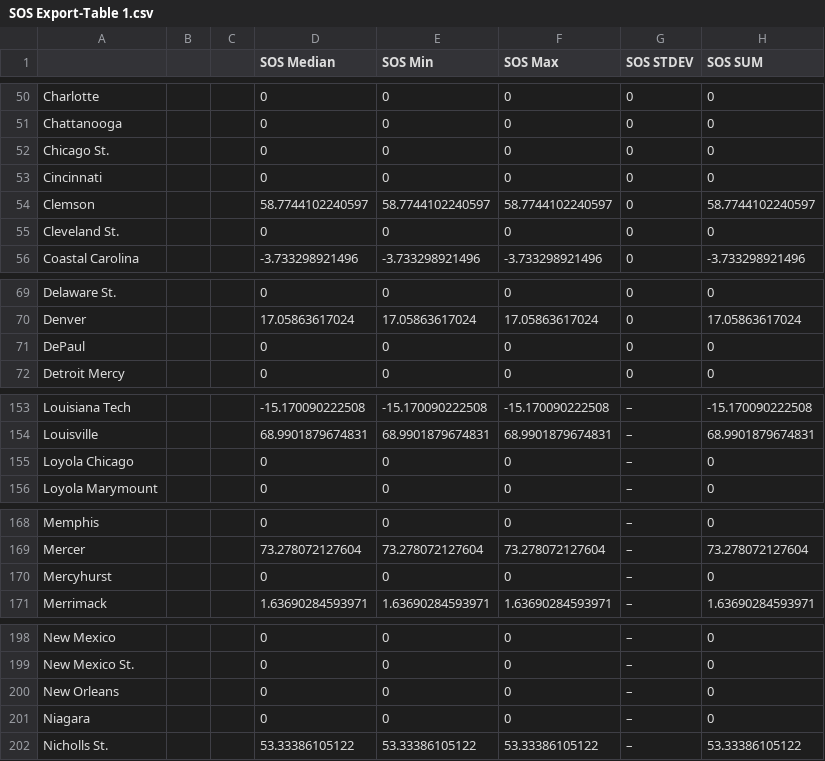
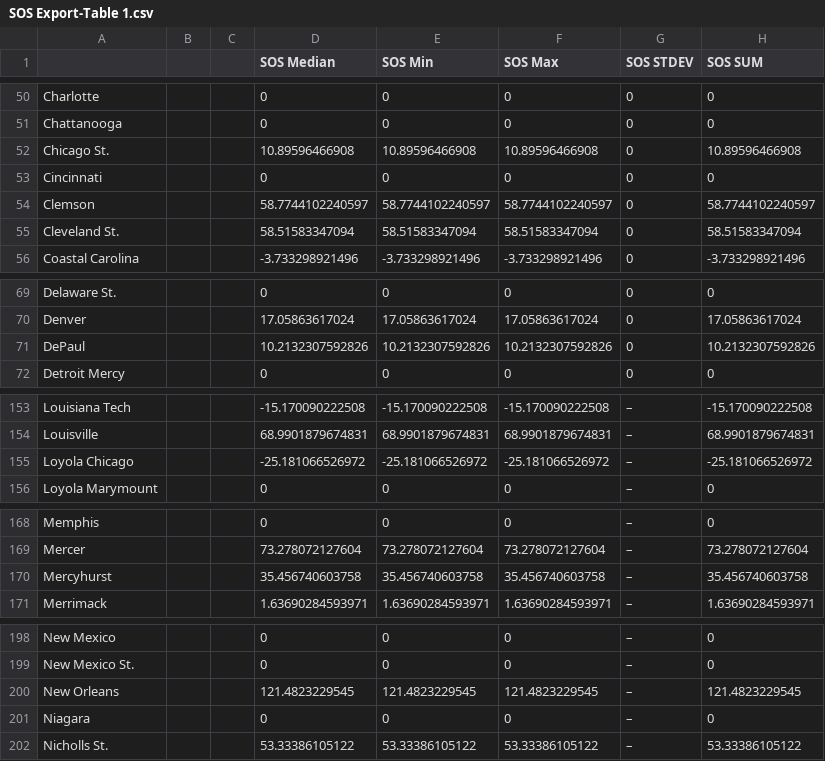
Before and after one commit to brandonfox14/March-Metrics-2026, a CSV file: Data/26_March_Madness_Databook/SOS Export-Table 1.csv, drawn as a sheet; only a part is shown, gaps mark what is left out; the diff covers the shown part only.

```diff
--- a/Data/26_March_Madness_Databook/SOS Export-Table 1.csv
+++ b/Data/26_March_Madness_Databook/SOS Export-Table 1.csv
@@ -51,6 +51,6 @@ Charlotte,,,0,0,0,0,0
 Chattanooga,,,0,0,0,0,0
-Chicago St.,,,0,0,0,0,0
+Chicago St.,,,10.89596466908,10.89596466908,10.89596466908,0,10.89596466908
 Cincinnati,,,0,0,0,0,0
 Clemson,,,58.7744102240597,58.7744102240597,58.7744102240597,0,58.7744102240597
-Cleveland St.,,,0,0,0,0,0
+Cleveland St.,,,58.51583347094,58.51583347094,58.51583347094,0,58.51583347094
 Coastal Carolina,,,-3.733298921496,-3.733298921496,-3.733298921496,0,-3.733298921496
@@ -70,3 +70,3 @@ Delaware St.,,,0,0,0,0,0
 Denver,,,17.05863617024,17.05863617024,17.05863617024,0,17.05863617024
-DePaul,,,0,0,0,0,0
+DePaul,,,10.2132307592826,10.2132307592826,10.2132307592826,0,10.2132307592826
 Detroit Mercy,,,0,0,0,0,0
@@ -154,3 +154,3 @@ Louisiana Tech,,,-15.170090222508,-15.170090222508,-15.170090222508,–,-15.1700
 Louisville,,,68.9901879674831,68.9901879674831,68.9901879674831,–,68.9901879674831
-Loyola Chicago,,,0,0,0,–,0
+Loyola Chicago,,,-25.181066526972,-25.181066526972,-25.181066526972,–,-25.181066526972
 Loyola Marymount,,,0,0,0,–,0
@@ -169,3 +169,3 @@ Memphis,,,0,0,0,–,0
 Mercer,,,73.278072127604,73.278072127604,73.278072127604,–,73.278072127604
-Mercyhurst,,,0,0,0,–,0
+Mercyhurst,,,35.456740603758,35.456740603758,35.456740603758,–,35.456740603758
 Merrimack,,,1.63690284593971,1.63690284593971,1.63690284593971,–,1.63690284593971
@@ -199,3 +199,3 @@ New Mexico,,,0,0,0,–,0
 New Mexico St.,,,0,0,0,–,0
-New Orleans,,,0,0,0,–,0
+New Orleans,,,121.4823229545,121.4823229545,121.4823229545,–,121.4823229545
 Niagara,,,0,0,0,–,0
```
Also changed, not shown: 16 edited cells elsewhere in this file, Data/26_March_Madness_Databook/2026 Schedule Transfer-Table 1.csv, Data/26_March_Madness_Databook/All_Stats-THE_TABLE.csv, 16 other files.
